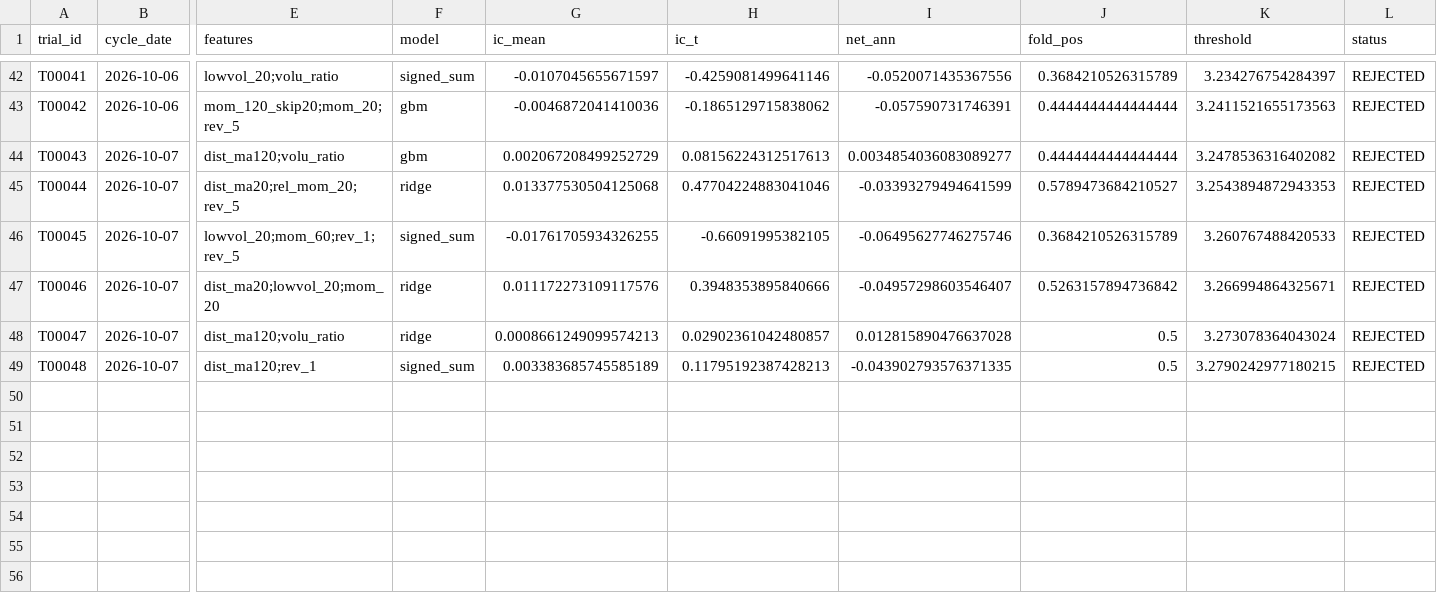
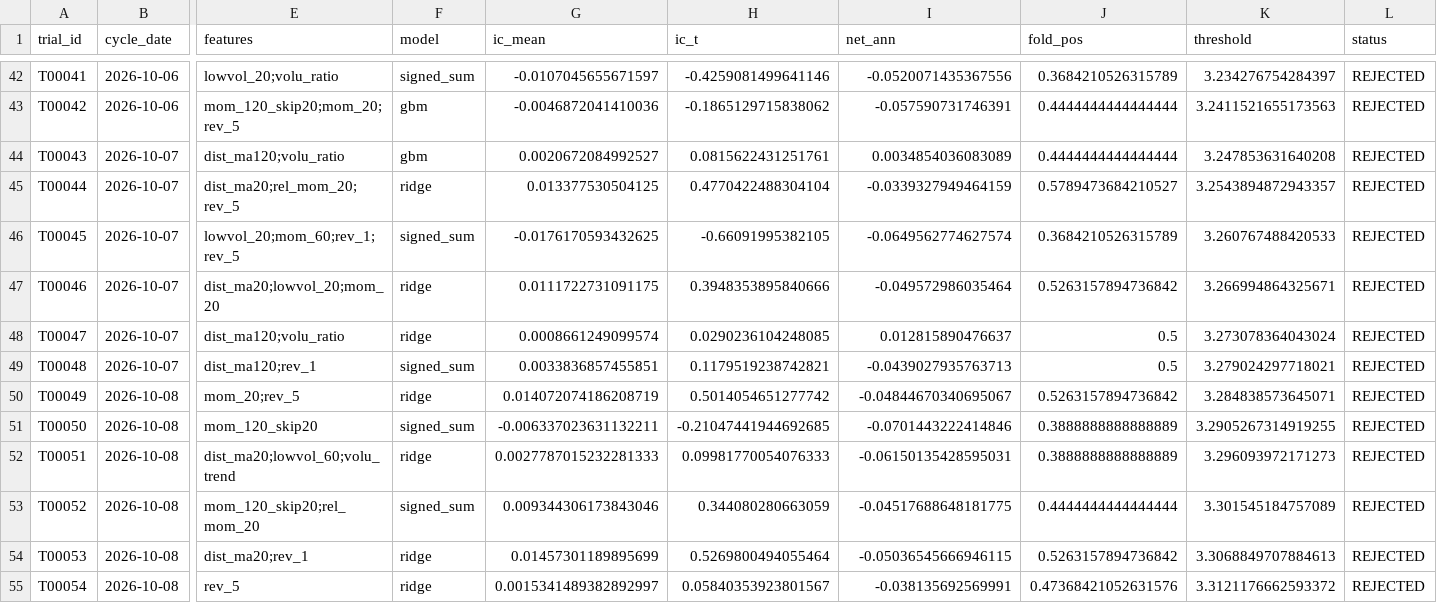
Before and after one commit to tranngocthang12-gif/TRUNG-T-M-T-I-CH-NH-Financial-Intelligence-Media-Factory, a CSV file: research/trials.csv, drawn as a sheet; only a part is shown, gaps mark what is left out; rows hold the shown columns only; the diff names each change by its address in the sheet, - before the commit and + after, or states it on an @@ line.

```diff
--- a/research/trials.csv
+++ b/research/trials.csv
-G44 (ic_mean): 0.002067208499252729
+G44 (ic_mean): 0.0020672084992527
-H44 (ic_t): 0.08156224312517613
+H44 (ic_t): 0.0815622431251761
-I44 (net_ann): 0.0034854036083089277
+I44 (net_ann): 0.0034854036083089
-K44 (threshold): 3.2478536316402082
+K44 (threshold): 3.247853631640208
-G45 (ic_mean): 0.013377530504125068
+G45 (ic_mean): 0.013377530504125
-H45 (ic_t): 0.47704224883041046
+H45 (ic_t): 0.4770422488304104
-I45 (net_ann): -0.03393279494641599
+I45 (net_ann): -0.0339327949464159
-K45 (threshold): 3.2543894872943353
+K45 (threshold): 3.2543894872943357
-G46 (ic_mean): -0.01761705934326255
+G46 (ic_mean): -0.0176170593432625
-I46 (net_ann): -0.06495627746275746
+I46 (net_ann): -0.0649562774627574
-G47 (ic_mean): 0.011172273109117576
+G47 (ic_mean): 0.0111722731091175
-I47 (net_ann): -0.04957298603546407
+I47 (net_ann): -0.049572986035464
-G48 (ic_mean): 0.0008661249099574213
+G48 (ic_mean): 0.0008661249099574
-H48 (ic_t): 0.02902361042480857
+H48 (ic_t): 0.0290236104248085
-I48 (net_ann): 0.012815890476637028
+I48 (net_ann): 0.012815890476637
-G49 (ic_mean): 0.003383685745585189
+G49 (ic_mean): 0.0033836857455851
-H49 (ic_t): 0.11795192387428213
+H49 (ic_t): 0.1179519238742821
-I49 (net_ann): -0.043902793576371335
+I49 (net_ann): -0.0439027935763713
-K49 (threshold): 3.2790242977180215
+K49 (threshold): 3.279024297718021
+row 50: T00049 | 2026-10-08 | mom_20;rev_5 | ridge | 0.014072074186208719 | 0.5014054651277742 | -0.04844670340695067 | 0.5263157894736842 | 3.284838573645071 | REJECTED
+row 51: T00050 | 2026-10-08 | mom_120_skip20 | signed_sum | -0.006337023631132211 | -0.21047441944692685 | -0.0701443222414846 | 0.3888888888888889 | 3.2905267314919255 | REJECTED
+row 52: T00051 | 2026-10-08 | dist_ma20;lowvol_60;volu_trend | ridge | 0.0027787015232281333 | 0.09981770054076333 | -0.06150135428595031 | 0.3888888888888889 | 3.296093972171273 | REJECTED
+row 53: T00052 | 2026-10-08 | mom_120_skip20;rel_mom_20 | signed_sum | 0.009344306173843046 | 0.344080280663059 | -0.04517688648181775 | 0.4444444444444444 | 3.301545184757089 | REJECTED
+row 54: T00053 | 2026-10-08 | dist_ma20;rev_1 | ridge | 0.01457301189895699 | 0.5269800494055464 | -0.05036545666946115 | 0.5263157894736842 | 3.3068849707884613 | REJECTED
+row 55: T00054 | 2026-10-08 | rev_5 | ridge | 0.0015341489382892997 | 0.05840353923801567 | -0.038135692569991 | 0.47368421052631576 | 3.3121176662593372 | REJECTED
```
Also changed, not shown: data/derived/adjustment_factors.csv, data/derived/quality_flags.csv, 10 other files.
